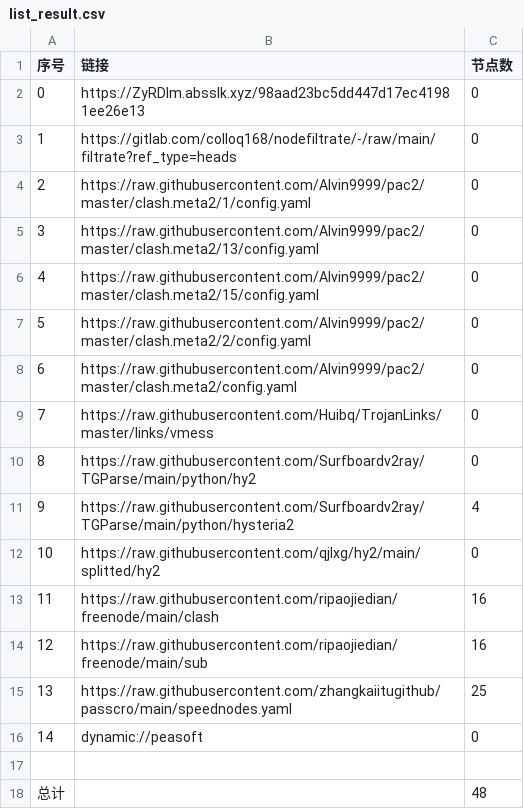
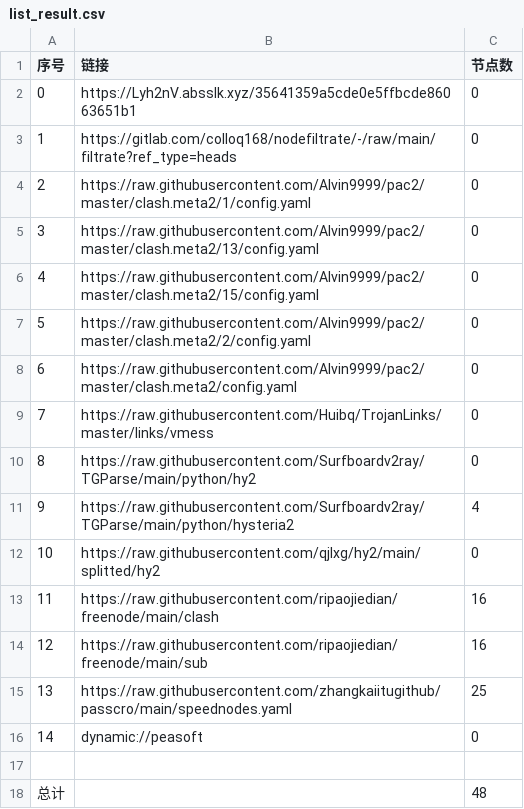
Before and after one commit to flyinghighly/NoMoreWalls, a CSV file: list_result.csv, drawn as a sheet.

```diff
--- a/list_result.csv
+++ b/list_result.csv
@@ -1,3 +1,3 @@
 序号,链接,节点数
-0,https://ZyRDlm.absslk.xyz/98aad23bc5dd447d17ec41981ee26e13,0
+0,https://Lyh2nV.absslk.xyz/35641359a5cde0e5ffbcde86063651b1,0
 1,https://gitlab.com/colloq168/nodefiltrate/-/raw/main/filtrate?ref_type=heads,0
```
Also changed, not shown: 15 other files.
